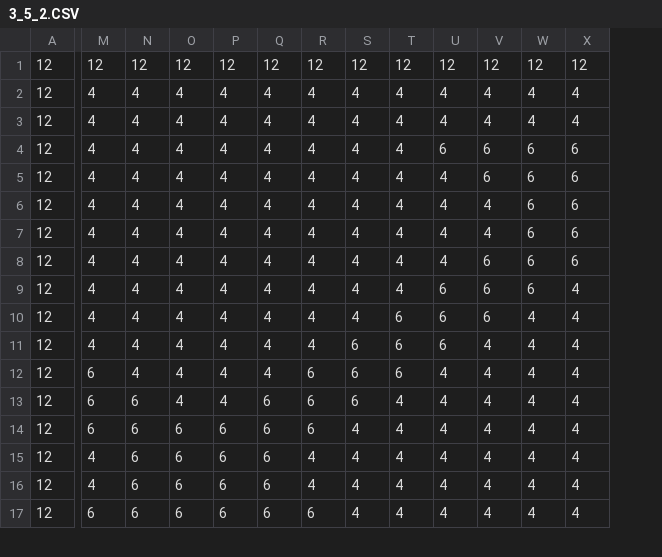
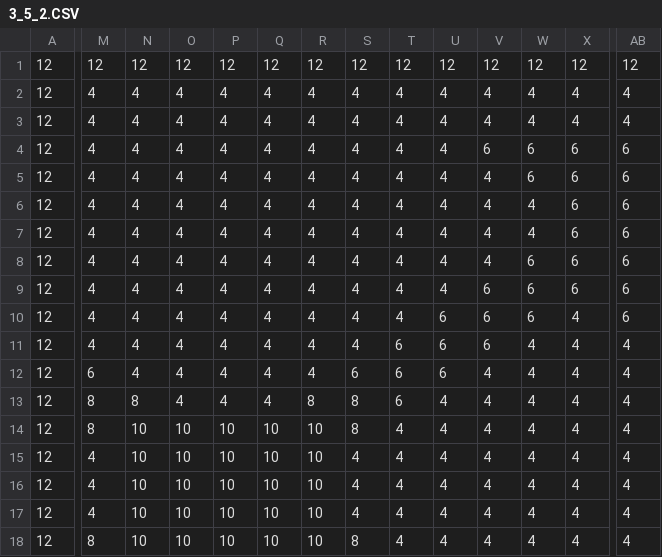
Before and after one commit to jsk611/RogueLike_Project, a CSV file: RogueLike_Project/Assets/8. Maps/Resources/3_5_2.CSV, drawn as a sheet; only a part is shown, gaps mark what is left out; rows hold the shown columns only; the diff covers the shown part only; the diff names each change by its address in the sheet, - before the commit and + after, or states it on an @@ line.

```diff
--- a/RogueLike_Project/Assets/8. Maps/Resources/3_5_2.CSV
+++ b/RogueLike_Project/Assets/8. Maps/Resources/3_5_2.CSV
+column AB, rows 1-17: 12 | 4 | 4 | 6 | 6 | 6 | 6 | 6 | 6 | 6 | 4 | 4 | 4 | 4 | 4 | 4 | 4
-U4: 6
+U4: 4
-V5: 6
+V5: 4
-W6:W7: 6
+W6:W7: 4
-V8: 6
+V8: 4
-U9: 6
+U9: 4
-X9: 4
+X9: 6
-T10: 6
+T10: 4
-W10: 4
+W10: 6
-S11: 6
+S11: 4
-V11: 4
+V11: 6
-R12: 6
+R12: 4
-U12: 4
+U12: 6
-M13:M14: 6
+M13:M14: 8
-N13: 6
+N13: 8
-Q13: 6
+Q13: 4
-R13: 6
+R13: 8
-S13: 6
+S13: 8
-T13: 4
+T13: 6
-N14:N17: 6
+N14:N17: 10
-O14:O17: 6
+O14:O17: 10
-P14:P17: 6
+P14:P17: 10
-Q14:Q17: 6
+Q14:Q17: 10
-R14: 6
+R14: 10
-S14: 4
+S14: 8
-R15:R16: 4
+R15:R16: 10
-M17: 6
+M17: 4
-R17: 6
+R17: 10
+row 18: 12 | 8 | 10 | 10 | 10 | 10 | 10 | 8 | 4 | 4 | 4 | 4 | 4 | 4
```
Also changed, not shown: 23 edited cells elsewhere in this file, RogueLike_Project/Assets/8. Maps/Resources/3_5_1.CSV, 26 other files.
